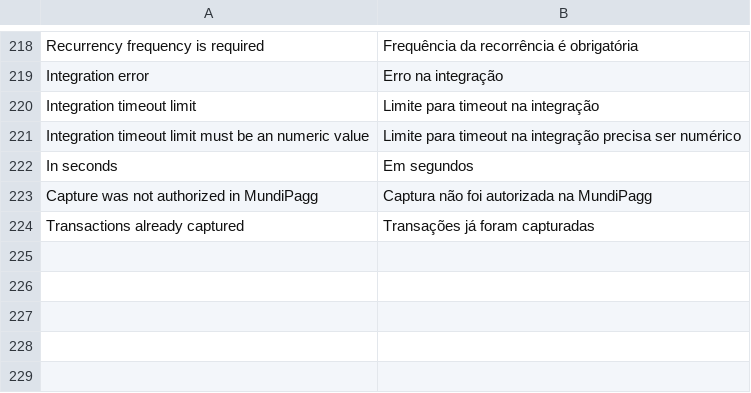
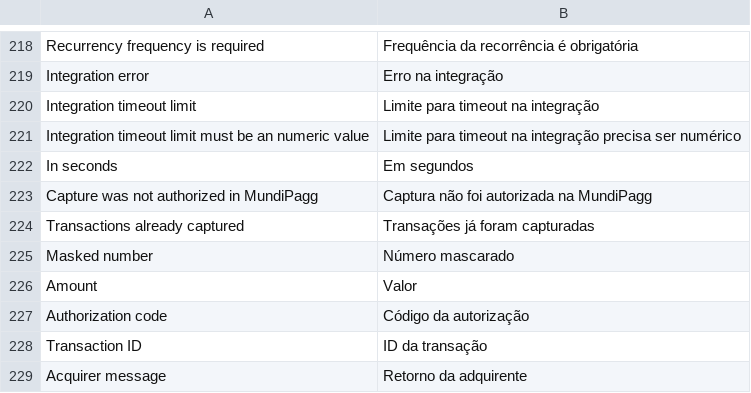
Before and after one commit to zpvini/magento-module, a CSV file: app/locale/pt_BR/Uecommerce_Mundipagg.csv, drawn as a sheet; only a part is shown, gaps mark what is left out; the diff names each change by its address in the sheet, - before the commit and + after, or states it on an @@ line.

```diff
--- a/app/locale/pt_BR/Uecommerce_Mundipagg.csv
+++ b/app/locale/pt_BR/Uecommerce_Mundipagg.csv
+row 225: Masked number | Número mascarado
+row 226: Amount | Valor
+row 227: Authorization code | Código da autorização
+row 228: Transaction ID | ID da transação
+row 229: Acquirer message | Retorno da adquirente
```
Also changed, not shown: 1 other file.
